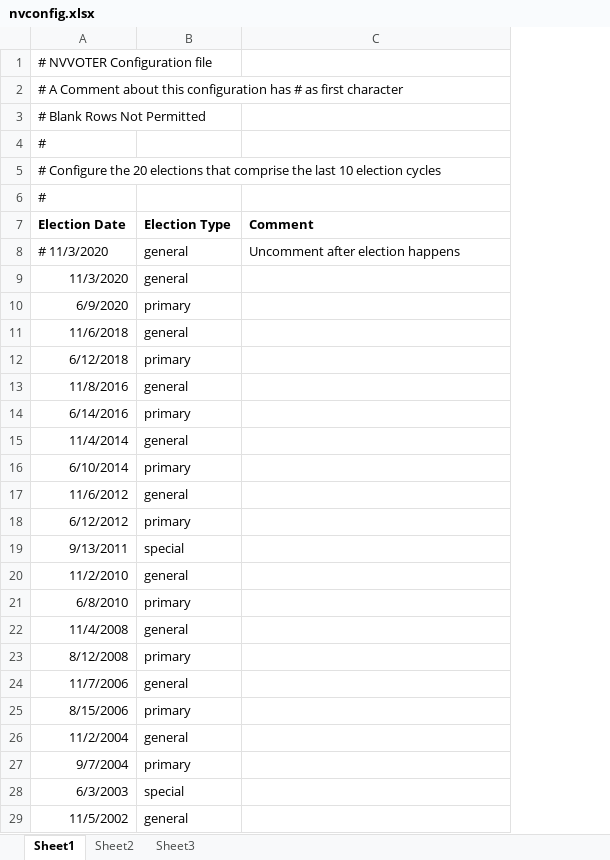
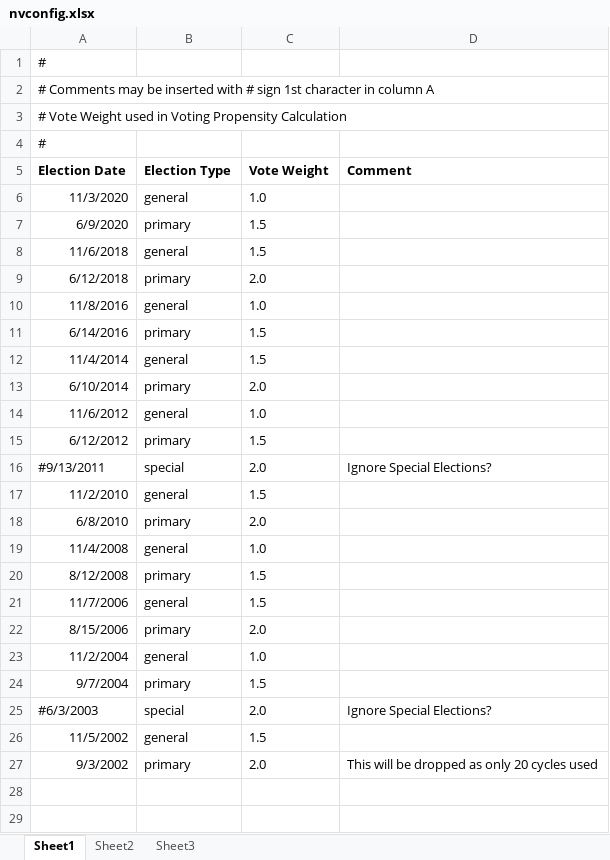
Before and after one commit to wcrp-webserv/project2022, an Excel workbook: sos-voter-files/nvconfig.xlsx, sheet Sheet1, drawn as a sheet; values as stored, in another font and other column widths than the file's, no borders; removed rows and columns are numbered as before the commit, all else as after; the diff names each change by its address in the sheet, - before the commit and + after, or states it on an @@ line.

Commit message:
improve voter propensity scoring wiht better algorithm and config variables

```diff
--- a/sos-voter-files/nvconfig.xlsx (sheet Sheet1)
+++ b/sos-voter-files/nvconfig.xlsx (sheet Sheet1)
+column C (Vote Weight), rows 6-26: 1.0 | 1.5 | 1.5 | 2.0 | 1.0 | 1.5 | 1.5 | 2.0 | 1.0 | 1.5 | 2.0 | 1.5 | 2.0 | 1.0 | 1.5 | 1.5 | 2.0 | 1.0 | 1.5 | 2.0 | 1.5
-row 1: # NVVOTER Configuration file
-row 2: # A Comment about this configuration has # as first character
-row 3: # Blank Rows Not Permitted
-A2 (Election Date): # Configure the 20 elections that comprise the last 10 election cycles
+A2 (Election Date): # Comments may be inserted with # sign 1st character in column A
+row 3: # Vote Weight used in Voting Propensity Calculation
-row 8: # 11/3/2020 | general | Uncomment after election happens
-A16 (Election Date): 9/13/2011
+A16 (Election Date): #9/13/2011
-D16 (Comment): (empty)
+D16 (Comment): Ignore Special Elections?
-A25 (Election Date): 6/3/2003
+A25 (Election Date): #6/3/2003
-D25 (Comment): (empty)
+D25 (Comment): Ignore Special Elections?
+row 27: 9/3/2002 | primary | 2.0 | This will be dropped as only 20 cycles used
```
Also changed, not shown: 2 other files.
